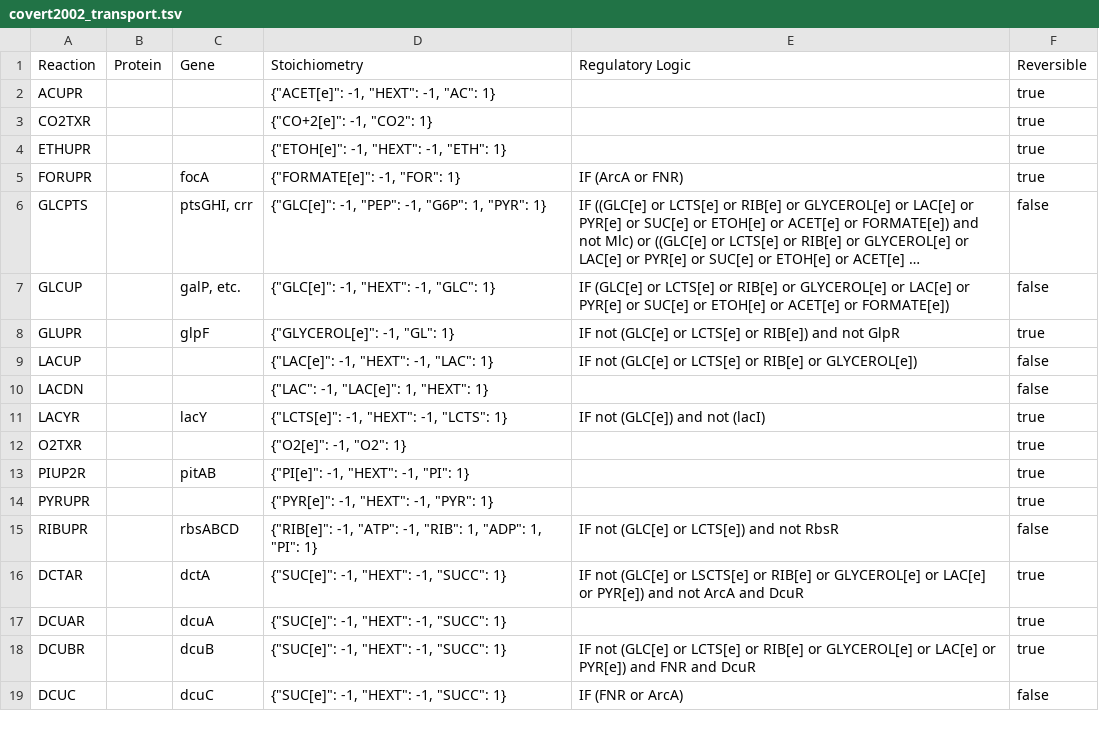
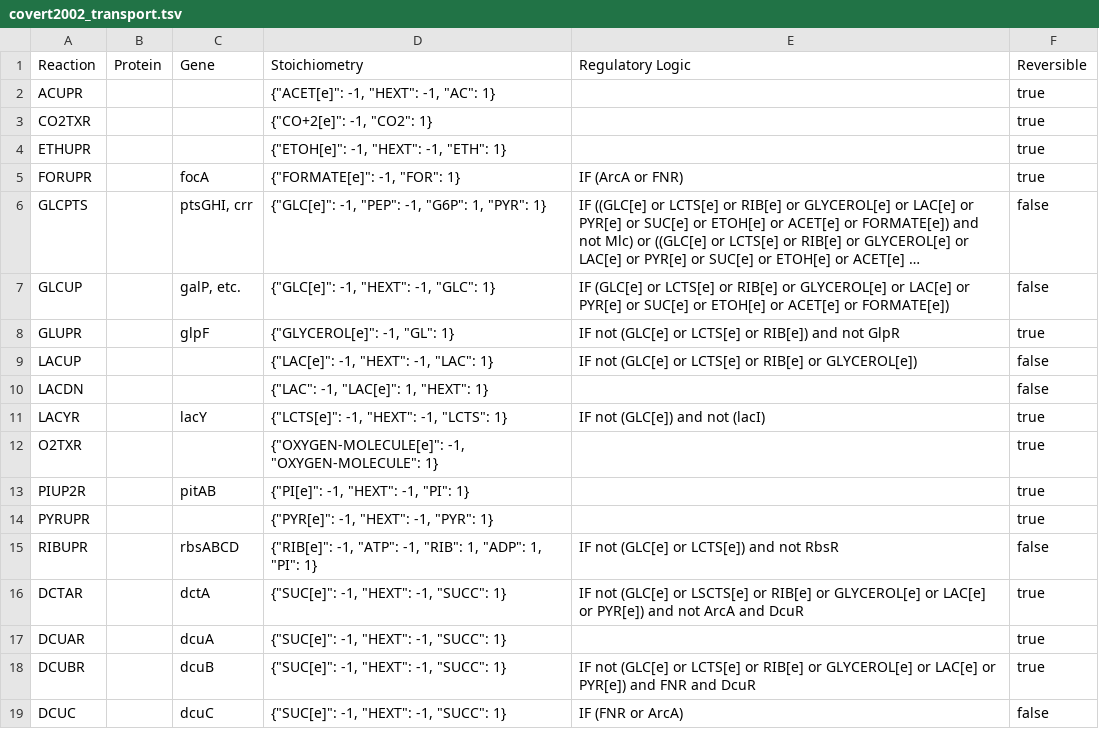
Before and after one commit to hongzhonglu/vivarium, a TSV file: lens/data/flat/covert2002_transport.tsv, drawn as a sheet; long unchanged cells end in ….

```diff
--- a/lens/data/flat/covert2002_transport.tsv
+++ b/lens/data/flat/covert2002_transport.tsv
@@ -11,3 +11,3 @@
 "LACYR"		"lacY"	{"LCTS[e]": -1, "HEXT": -1, "LCTS": 1}	"IF not (GLC[e]) and not (lacI)"	true
-"O2TXR"			{"O2[e]": -1, "O2": 1}		true
+"O2TXR"			{"OXYGEN-MOLECULE[e]": -1, "OXYGEN-MOLECULE": 1}		true
 "PIUP2R"		"pitAB"	{"PI[e]": -1, "HEXT": -1, "PI": 1}		true
```
Also changed, not shown: lens/data/flat/covert2002_reactions.tsv, 2 other files.
